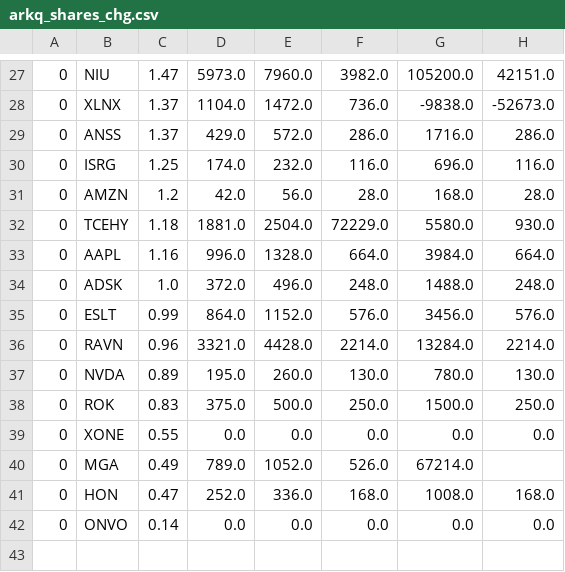
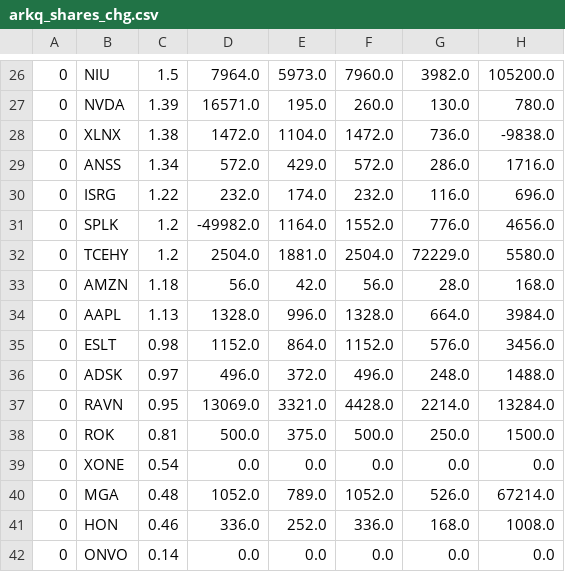
Before and after one commit to usastockinvest/arkinvest, a CSV file: data/arkq_shares_chg.csv, drawn as a sheet; only a part is shown, gaps mark what is left out; removed rows and columns are numbered as before the commit, all else as after; the diff covers the shown part only; the diff names each change by its address in the sheet, - before the commit and + after, or states it on an @@ line.

```diff
--- a/data/arkq_shares_chg.csv
+++ b/data/arkq_shares_chg.csv
+column D, row 26: 7964.0; rows 28-30: 1472.0 | 572.0 | 232.0; row 32: 2504.0; rows 34-35: 1328.0 | 1152.0; rows 37-42: 13069.0 | 500.0 | 0.0 | 1052.0 | 336.0 | 0.0
-column H, rows 27-30: 42151.0 | -52673.0 | 286.0 | 116.0; rows 32-33: 930.0 | 664.0; rows 35-36: 576.0 | 2214.0; rows 38-42: 250.0 | 0.0 |  | 168.0 | 0.0
-C26: 1.47
+C26: 1.5
+row 27: 0 | NVDA | 1.39 | 16571.0 | 195.0 | 260.0 | 130.0 | 780.0
-C28: 1.37
+C28: 1.38
-C29: 1.37
+C29: 1.34
-C30: 1.25
+C30: 1.22
-row 31: 0 | AMZN | 1.2 | 42.0 | 56.0 | 28.0 | 168.0 | 28.0
+row 31: 0 | SPLK | 1.2 | -49982.0 | 1164.0 | 1552.0 | 776.0 | 4656.0
-C32: 1.18
+C32: 1.2
+row 33: 0 | AMZN | 1.18 | 56.0 | 42.0 | 56.0 | 28.0 | 168.0
-C34: 1.16
+C34: 1.13
-row 34: 0 | ADSK | 1.0 | 372.0 | 496.0 | 248.0 | 1488.0 | 248.0
-C35: 0.99
+C35: 0.98
+row 36: 0 | ADSK | 0.97 | 496.0 | 372.0 | 496.0 | 248.0 | 1488.0
-C37: 0.96
+C37: 0.95
-row 37: 0 | NVDA | 0.89 | 195.0 | 260.0 | 130.0 | 780.0 | 130.0
-C38: 0.83
+C38: 0.81
-C39: 0.55
+C39: 0.54
-C40: 0.49
+C40: 0.48
-C41: 0.47
+C41: 0.46
```
Also changed, not shown: 6 added rows, 7 removed rows and 17 edited cells elsewhere in this file, data/arkf_daily.csv, data/arkf_shares_chg.csv, 8 other files.
